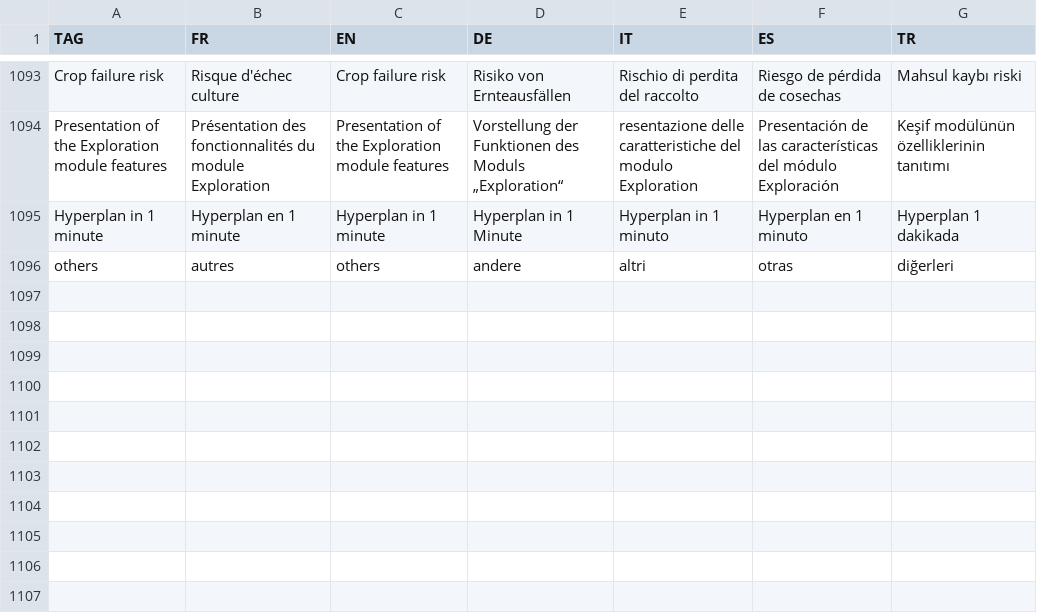
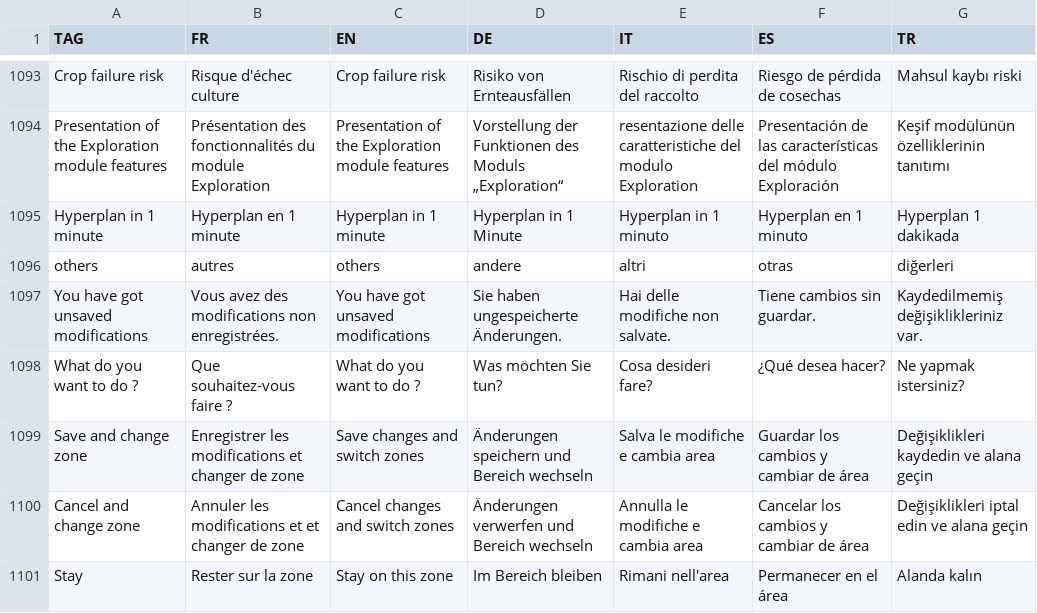
Before and after one commit to hyperplanning/hyperassets, a CSV file: translatedmessages.csv, drawn as a sheet; only a part is shown, gaps mark what is left out; the diff names each change by its address in the sheet, - before the commit and + after, or states it on an @@ line.

Commit message:
Update translatedmessages.csv

```diff
--- a/translatedmessages.csv
+++ b/translatedmessages.csv
+row 1097: You have got unsaved modifications | Vous avez des modifications non enregistrées. | You have got unsaved modifications | Sie haben ungespeicherte Änderungen. | Hai delle modifiche non salvate. | Tiene cambios sin guardar. | Kaydedilmemiş değişiklikleriniz var.
+row 1098: What do you want to do ? | Que souhaitez-vous faire ? | What do you want to do ? | Was möchten Sie tun? | Cosa desideri fare? | ¿Qué desea hacer? | Ne yapmak istersiniz?
+row 1099: Save and change zone | Enregistrer les modifications et changer de zone | Save changes and switch zones | Änderungen speichern und Bereich wechseln | Salva le modifiche e cambia area | Guardar los cambios y cambiar de área | Değişiklikleri kaydedin ve alana geçin
+row 1100: Cancel and change zone | Annuler les modifications et et changer de zone | Cancel changes and switch zones | Änderungen verwerfen und Bereich wechseln | Annulla le modifiche e cambia area | Cancelar los cambios y cambiar de área | Değişiklikleri iptal edin ve alana geçin
+row 1101: Stay | Rester sur la zone | Stay on this zone | Im Bereich bleiben | Rimani nell'area | Permanecer en el área | Alanda kalın
```
